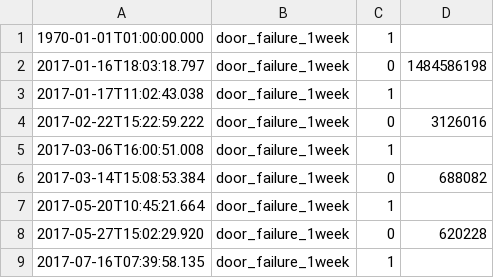
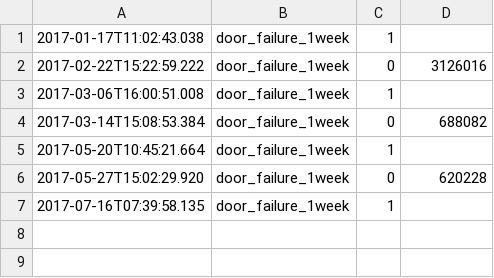
Before and after one commit to loblouinENSC/Reproducible_Monitoring, a CSV file: work/rule-door_failure_1week.csv, drawn as a sheet; the diff names each change by its address in the sheet, - before the commit and + after, or states it on an @@ line.

```diff
--- a/work/rule-door_failure_1week.csv
+++ b/work/rule-door_failure_1week.csv
-row 1: 1970-01-01T01:00:00.000 | door_failure_1week | 1
-row 2: 2017-01-16T18:03:18.797 | door_failure_1week | 0 | 1484586198
```
Also changed, not shown: work/rule-bed_failure.csv, work/rule-toilet_failure.csv, 8 other files.
